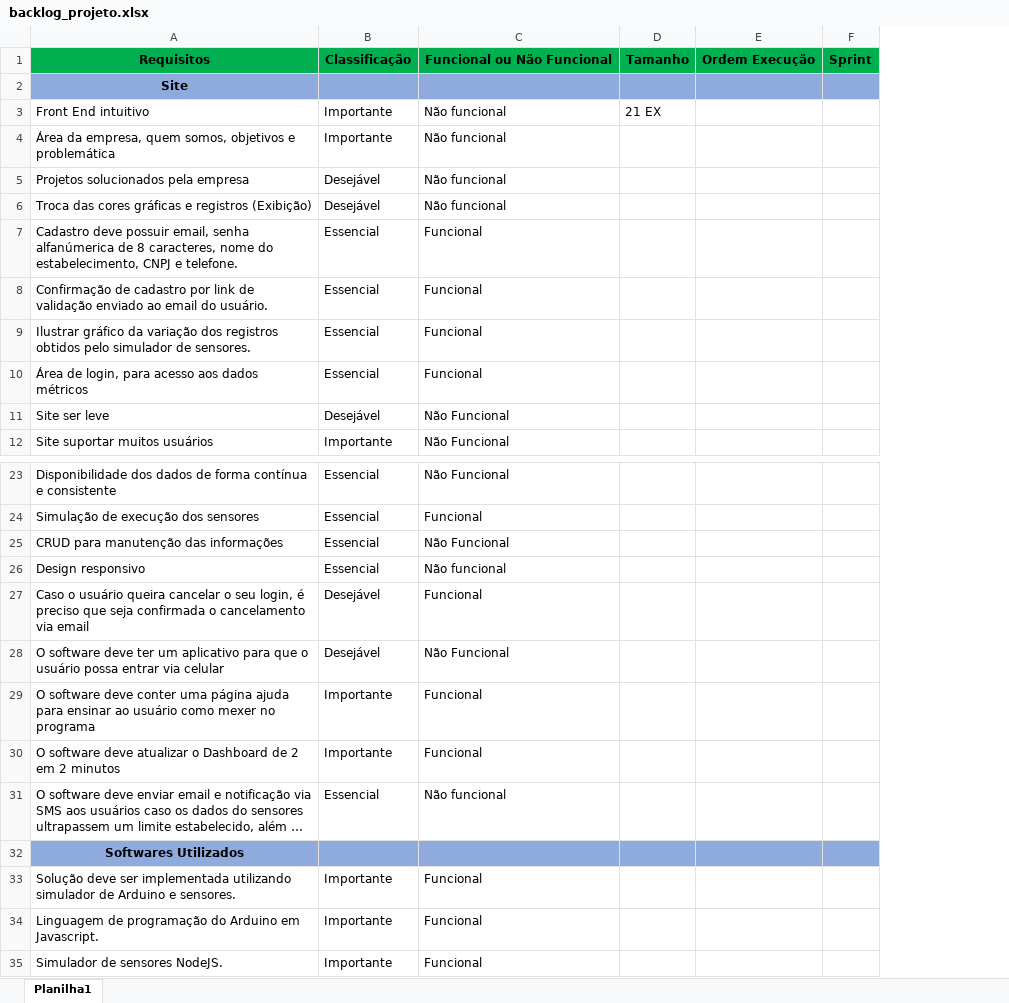
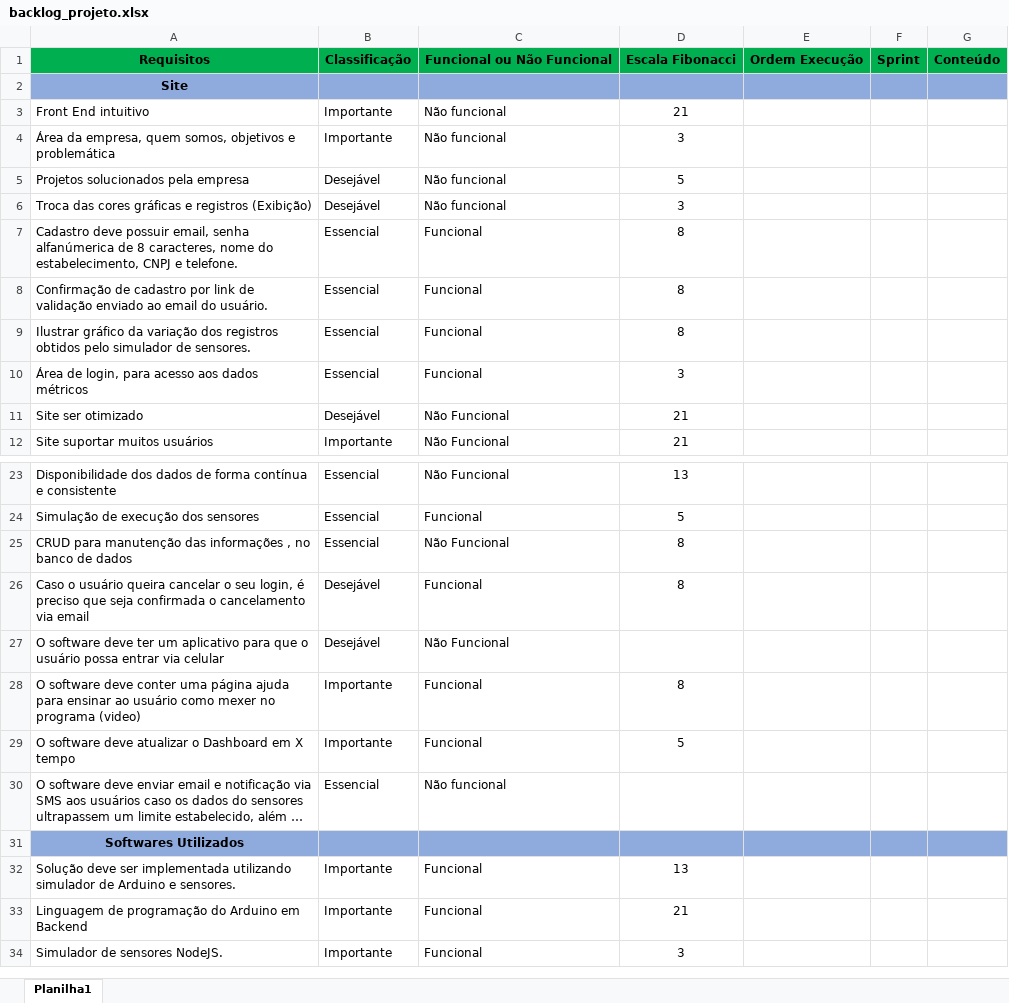
Before and after one commit to Anderson-MF/SPRINT2-SUSTABIL-PROJETO, an Excel workbook: TI/REQUISITOS e BACKLOG/backlog_projeto.xlsx, sheet Planilha1, drawn as a sheet; only a part is shown, gaps mark what is left out; long unchanged cells end in …; values as stored, in another font and other column widths than the file's, no borders; removed rows and columns are numbered as before the commit, all else as after; the diff covers the shown part only; the diff names each change by its address in the sheet, - before the commit and + after, or states it on an @@ line.

```diff
--- a/TI/REQUISITOS e BACKLOG/backlog_projeto.xlsx (sheet Planilha1)
+++ b/TI/REQUISITOS e BACKLOG/backlog_projeto.xlsx (sheet Planilha1)
-column D, rows 1-3: Tamanho |  | 21 EX
+column D, rows 1-12: Escala Fibonacci |  | 21 | 3 | 5 | 3 | 8 | 8 | 8 | 3 | 21 | 21; rows 23-34: 13 | 5 | 8 | 8 |  | 8 | 5 |  |  | 13 | 21 | 3
+column G, row 1: Conteúdo
-A11: Site ser leve
+A11: Site ser otimizado
-A25: …das informações
+A25: …das informações , no banco de dados
-row 26: Design responsivo | Essencial | Não funcional
-A28: …no programa
+A28: …no programa (video)
-A29: …o Dashboard de 2 em 2 minutos
+A29: …o Dashboard em X tempo
-A33: …Arduino em Javascript.
+A33: …Arduino em Backend
```
Also changed, not shown: 47 added rows and 2 removed rows elsewhere in this sheet, 1 other file.
